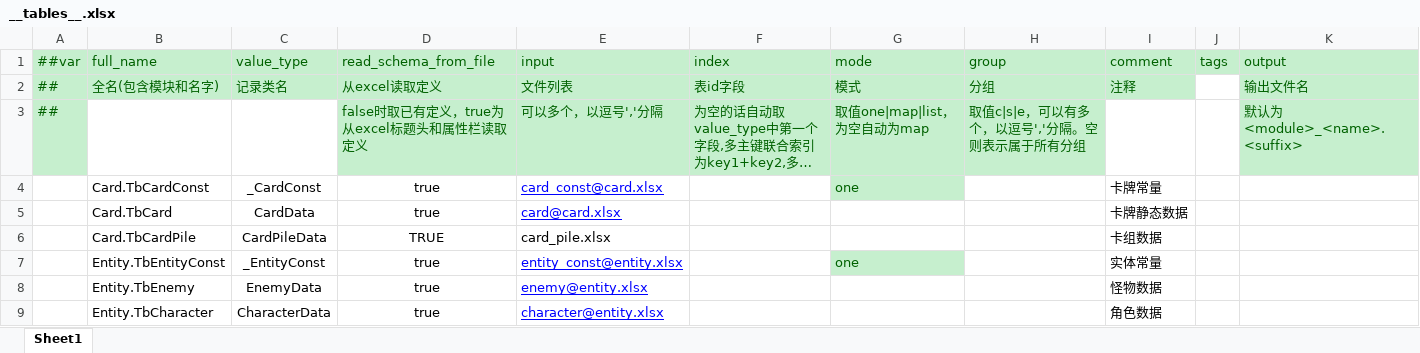
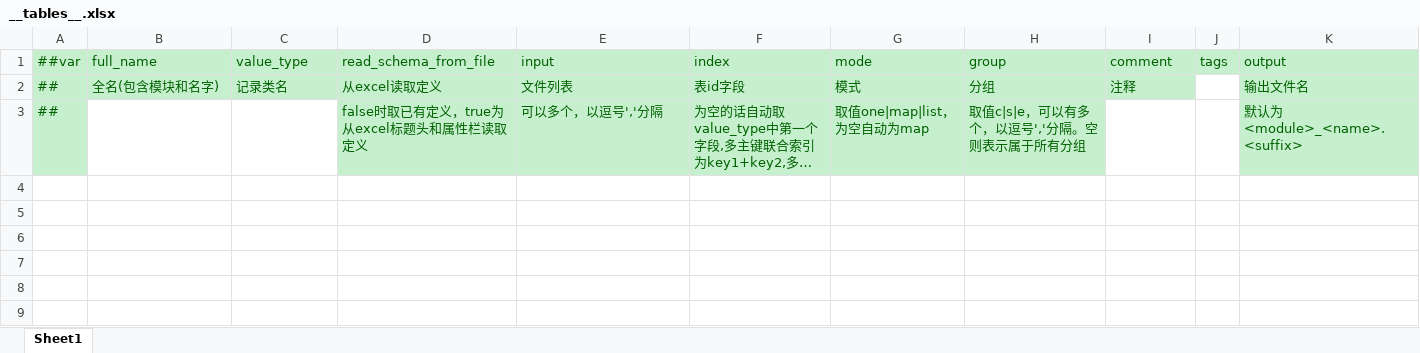
Before and after one commit to Hydrcat/GodotTemplate, an Excel workbook: addons/luban_godot/template_folder/__tables__.xlsx, sheet Sheet1, drawn as a sheet; long unchanged cells end in …; values as stored, in another font and other column widths than the file's, no borders; the diff names each change by its address in the sheet, - before the commit and + after, or states it on an @@ line.

```diff
--- a/addons/luban_godot/template_folder/__tables__.xlsx (sheet Sheet1)
+++ b/addons/luban_godot/template_folder/__tables__.xlsx (sheet Sheet1)
-row 4:  | Card.TbCardConst | _CardConst | true | card_const@card.xlsx |  | one |  | 卡牌常量
-row 5:  | Card.TbCard | CardData | true | card@card.xlsx |  |  |  | 卡牌静态数据
-row 6:  | Card.TbCardPile | CardPileData | TRUE | card_pile.xlsx |  |  |  | 卡组数据
-row 7:  | Entity.TbEntityConst | _EntityConst | true | entity_const@entity.xlsx |  | one |  | 实体常量
-row 8:  | Entity.TbEnemy | EnemyData | true | enemy@entity.xlsx |  |  |  | 怪物数据
-row 9:  | Entity.TbCharacter | CharacterData | true | character@entity.xlsx |  |  |  | 角色数据
```
Also changed, not shown: addons/luban_godot/template_folder/__beans__.xlsx, 16 other files.
